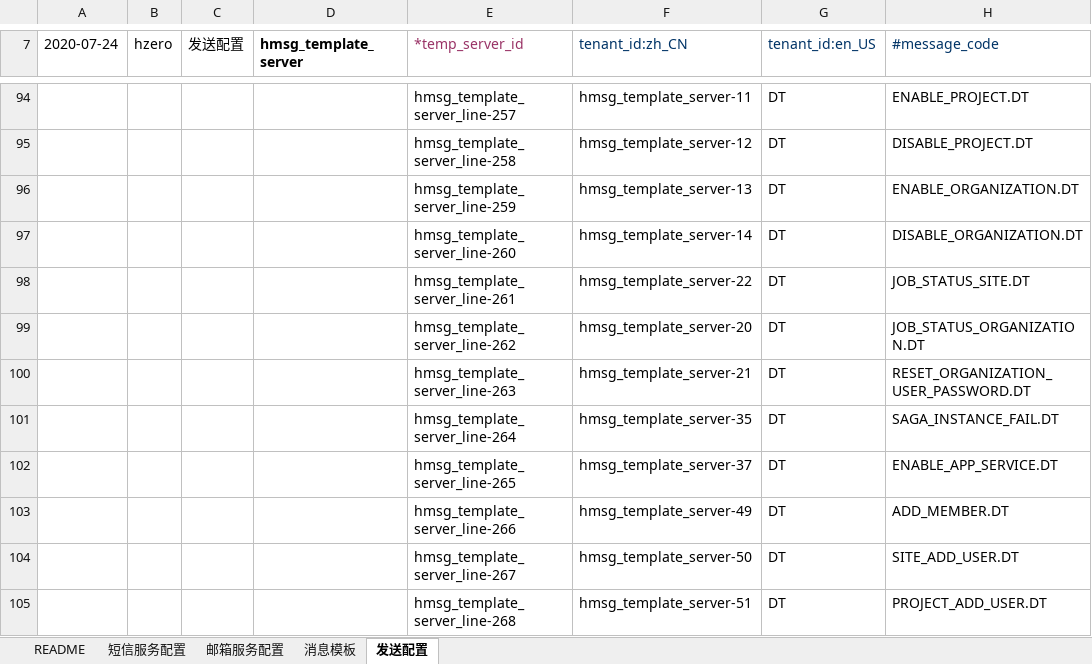
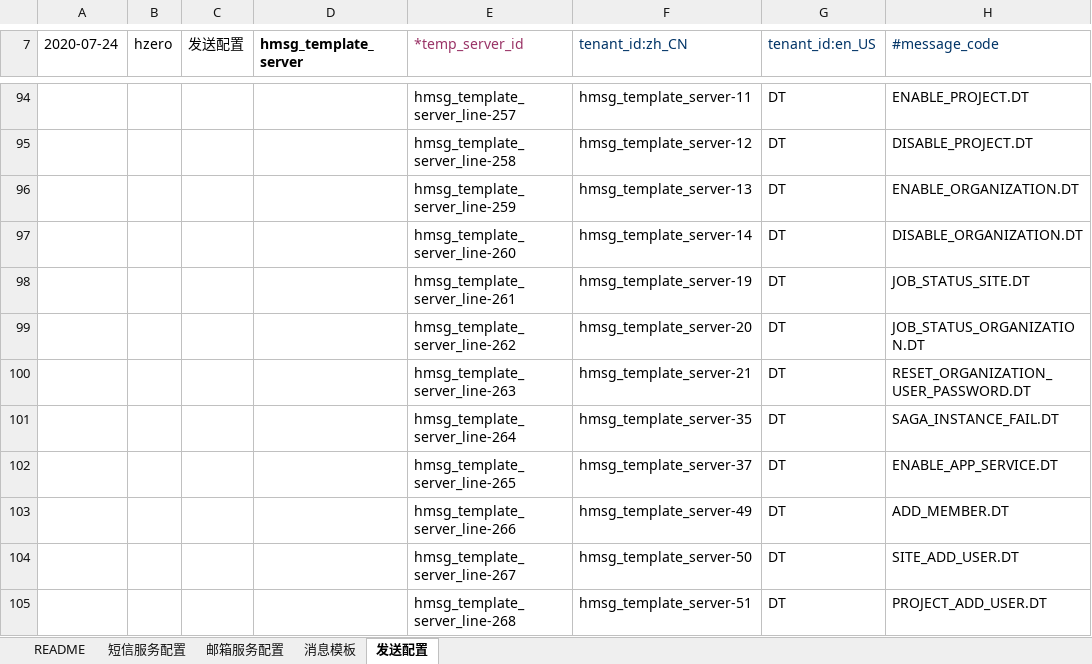
Before and after one commit to open-hand/choerodon-message, an Excel workbook: src/main/resources/script/db/init-data/hzero_message/hzero_message/choerodon-data-message-template-open.xlsx, sheet 发送配置, drawn as a sheet; only a part is shown, gaps mark what is left out; values as stored, in another font and other column widths than the file's, no borders; the diff names each change by its address in the sheet, - before the commit and + after, or states it on an @@ line.

Commit message:
[IMP] 修改钉钉消息模板

```diff
--- a/src/main/resources/script/db/init-data/hzero_message/hzero_message/choerodon-data-message-template-open.xlsx (sheet 发送配置)
+++ b/src/main/resources/script/db/init-data/hzero_message/hzero_message/choerodon-data-message-template-open.xlsx (sheet 发送配置)
-F98 (tenant_id:zh_CN): hmsg_template_server-22
+F98 (tenant_id:zh_CN): hmsg_template_server-19
```
